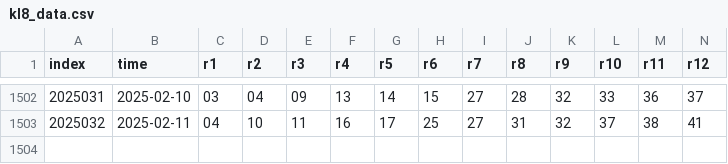
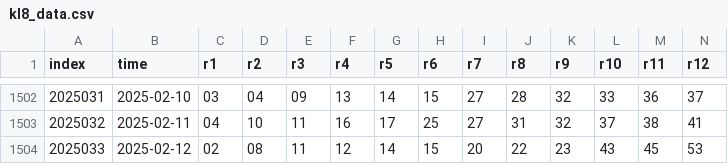
Before and after one commit to ipdisabled/fetch_data, a CSV file: kl8_data.csv, drawn as a sheet; only a part is shown, gaps mark what is left out; rows hold the shown columns only; the diff names each change by its address in the sheet, - before the commit and + after, or states it on an @@ line.

```diff
--- a/kl8_data.csv
+++ b/kl8_data.csv
+row 1504: 2025033 | 2025-02-12 | 02 | 08 | 11 | 12 | 14 | 15 | 20 | 22 | 23 | 43 | 45 | 53
```
Also changed, not shown: dlt_data.csv, next_match_odds.csv, 2 other files.
